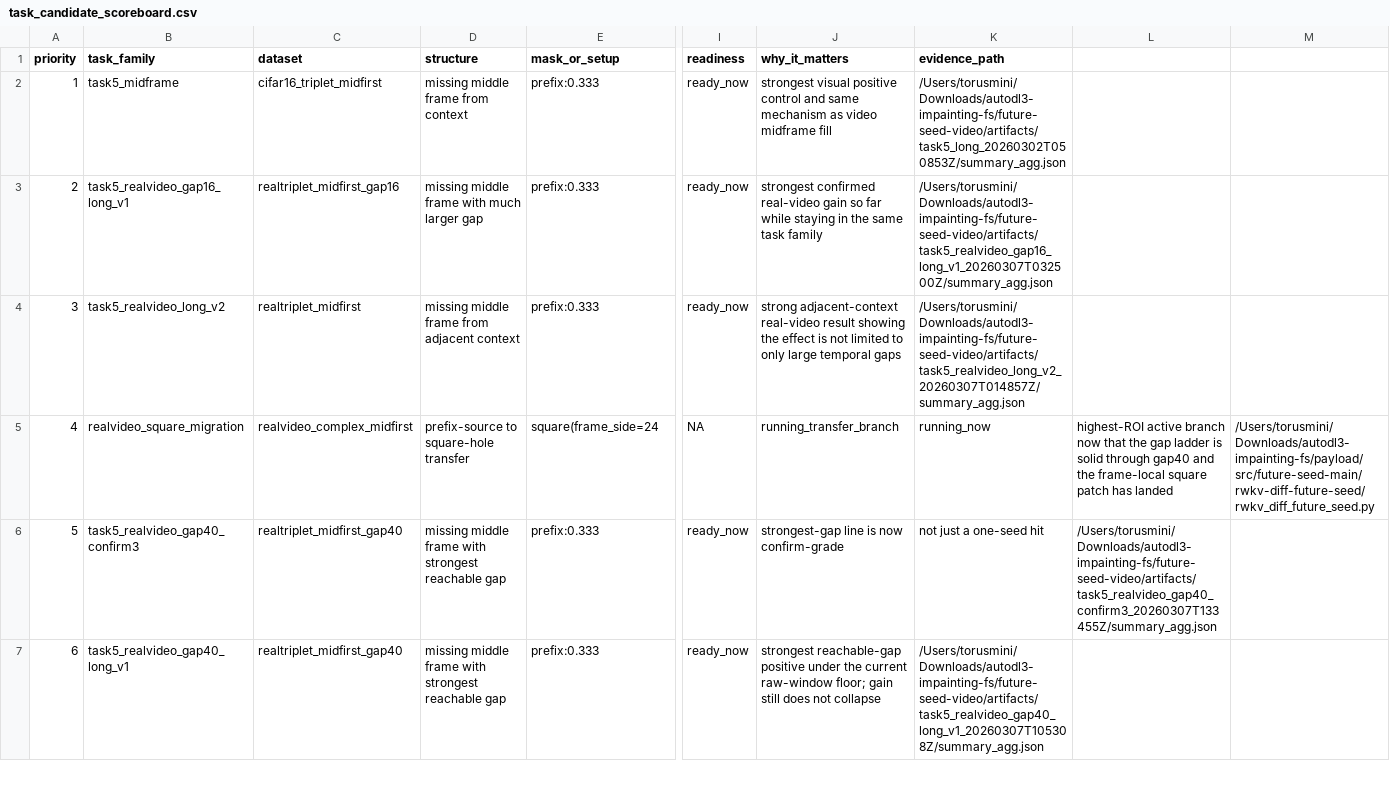
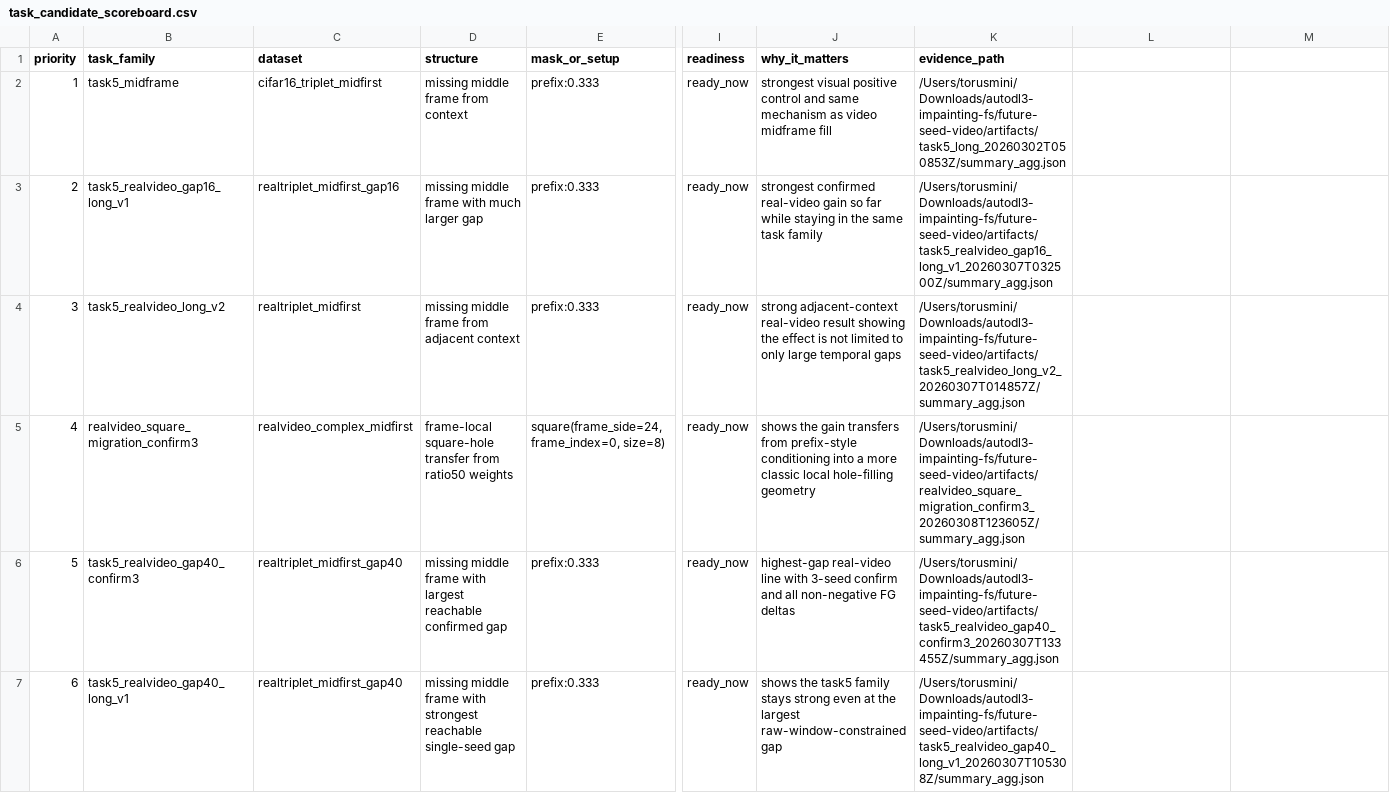
Before and after one commit to yanghu819/future-seed-video, a CSV file: analysis/task_candidate_scoreboard.csv, drawn as a sheet; only a part is shown, gaps mark what is left out; removed rows and columns are numbered as before the commit, all else as after; rows hold the shown columns only; the diff covers the shown part only; the diff names each change by its address in the sheet, - before the commit and + after, or states it on an @@ line.

Commit message:
Archive square confirm and add solidity visuals

```diff
--- a/analysis/task_candidate_scoreboard.csv
+++ b/analysis/task_candidate_scoreboard.csv
-row 5: 4 | realvideo_square_migration | realvideo_complex_midfirst | prefix-source to square-hole transfer | square(frame_side=24 | NA | running_transfer_branch | running_now | highest-ROI active branch now that the gap ladder is solid through gap40 and the frame-local square patch has landed | /Users/torusmini/Downloads/autodl3-impainting-fs/payload/src/future-seed-main/rwkv-diff-future-seed/rwkv_diff_future_seed.py
+row 5: 4 | realvideo_square_migration_confirm3 | realvideo_complex_midfirst | frame-local square-hole transfer from ratio50 weights | square(frame_side=24, frame_index=0, size=8) | ready_now | shows the gain transfers from prefix-style conditioning into a more classic local hole-filling geometry | /Users/torusmini/Downloads/autodl3-impainting-fs/future-seed-video/artifacts/realvideo_square_migration_confirm3_20260308T123605Z/summary_agg.json
-D6 (structure): …frame with strongest reachable gap
+D6 (structure): …frame with largest reachable confirmed gap
-J6 (why_it_matters): strongest-gap line is now confirm-grade
+J6 (why_it_matters): highest-gap real-video line with 3-seed confirm and all non-negative FG deltas
-K6 (evidence_path): not just a one-seed hit
+K6 (evidence_path): /Users/torusmini/Downloads/autodl3-impainting-fs/future-seed-video/artifacts/task5_realvideo_gap40_confirm3_20260307T133455Z/summary_agg.json
-L6: /Users/torusmini/Downloads/autodl3-impainting-fs/future-seed-video/artifacts/task5_realvideo_gap40_confirm3_20260307T133455Z/summary_agg.json
+L6: (empty)
-D7 (structure): …strongest reachable gap
+D7 (structure): …strongest reachable single-seed gap
-J7 (why_it_matters): strongest reachable-gap positive under the current raw-window floor; gain still does not collapse
+J7 (why_it_matters): shows the task5 family stays strong even at the largest raw-window-constrained gap
```
Also changed, not shown: 2 added rows, 4 removed rows, 14 edited cells and row numbers in column A elsewhere in this file, 28 other files.
